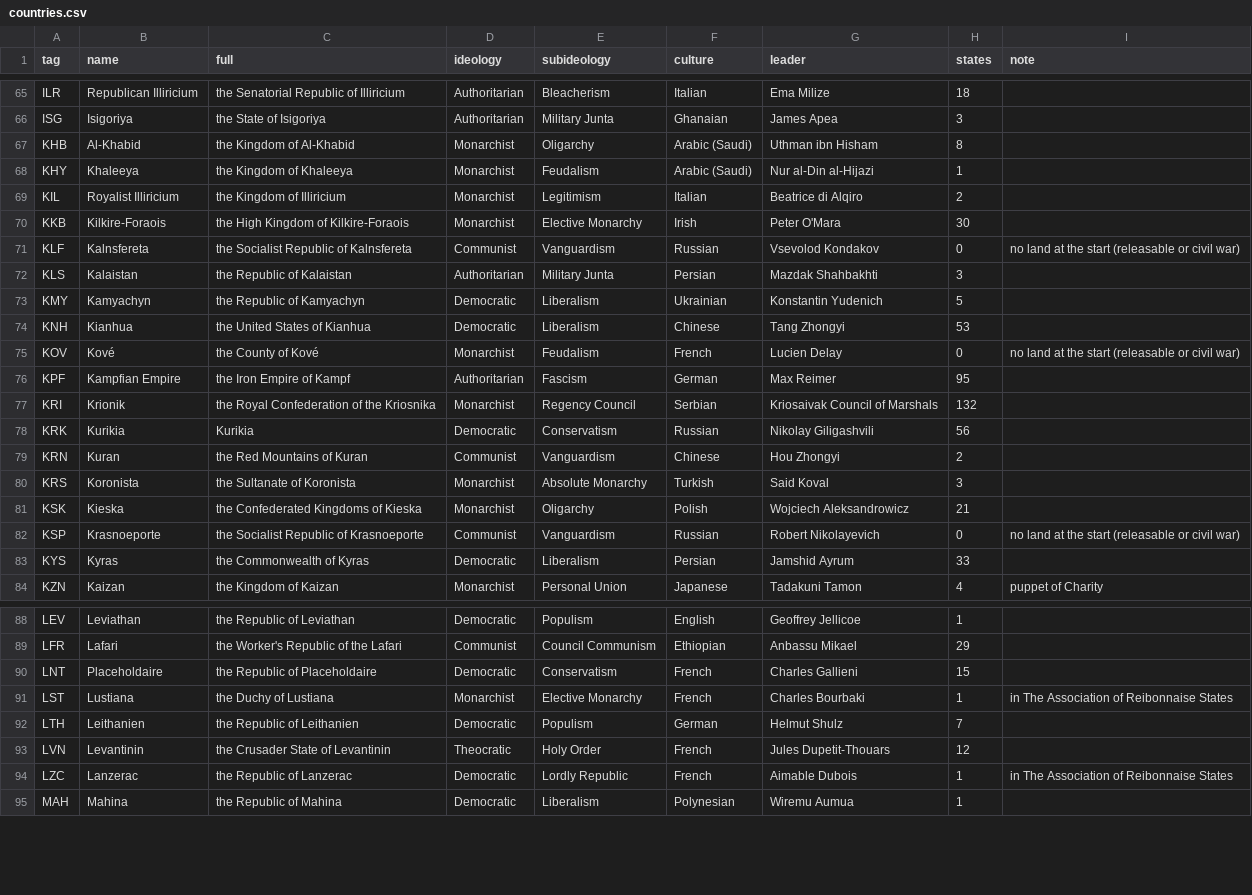
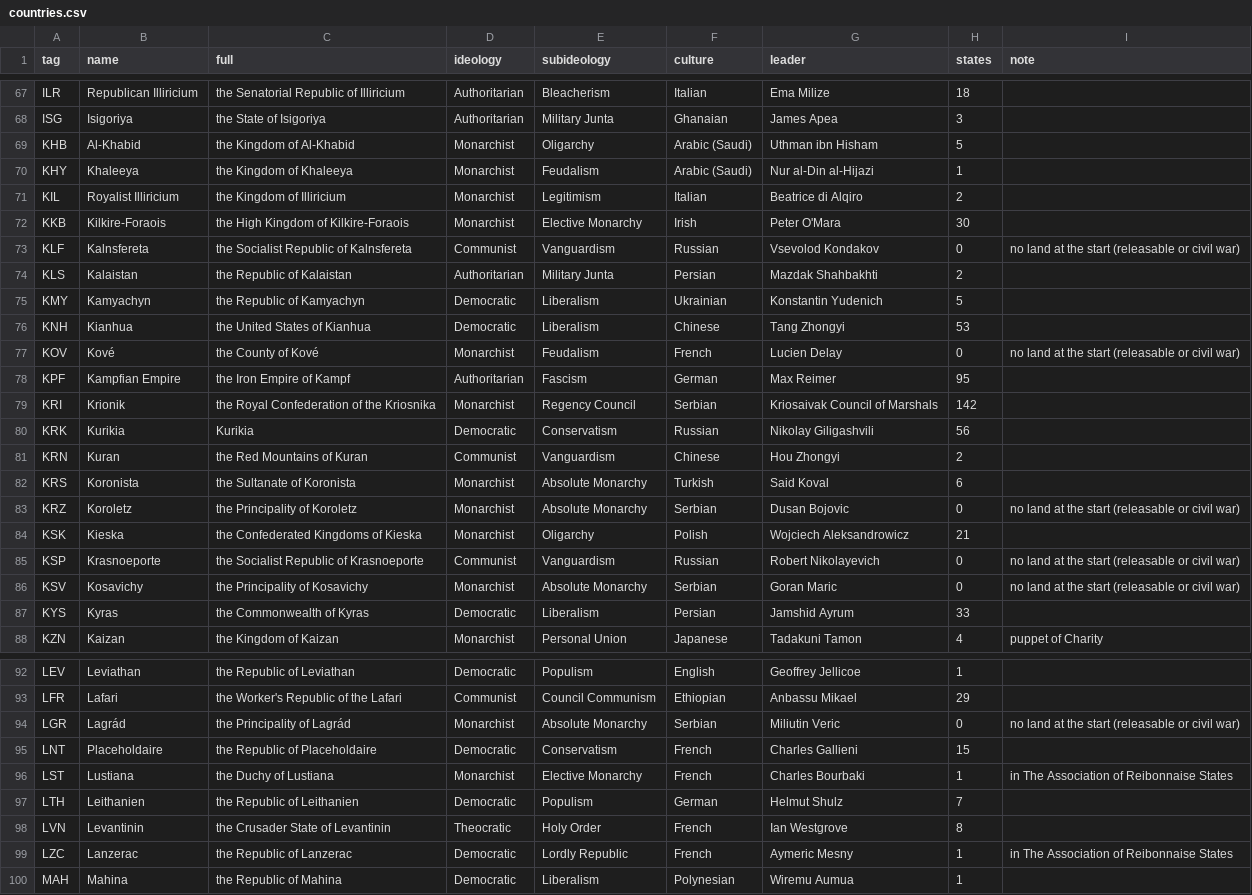
Before and after one commit to Rouental/Valsora-HOI4, a CSV file: dist/countries.csv, drawn as a sheet; only a part is shown, gaps mark what is left out; the diff covers the shown part only.

```diff
--- a/dist/countries.csv
+++ b/dist/countries.csv
@@ -66,3 +68,3 @@ ILR,Republican Illiricium,the Senatorial Republic of Illiricium,Authoritarian,Bl
 ISG,Isigoriya,the State of Isigoriya,Authoritarian,Military Junta,Ghanaian,James Apea,3,
-KHB,Al-Khabid,the Kingdom of Al-Khabid,Monarchist,Oligarchy,Arabic (Saudi),Uthman ibn Hisham,8,
+KHB,Al-Khabid,the Kingdom of Al-Khabid,Monarchist,Oligarchy,Arabic (Saudi),Uthman ibn Hisham,5,
 KHY,Khaleeya,the Kingdom of Khaleeya,Monarchist,Feudalism,Arabic (Saudi),Nur al-Din al-Hijazi,1,
@@ -71,3 +73,3 @@ KKB,Kilkire-Foraois,the High Kingdom of Kilkire-Foraois,Monarchist,Elective Mona
 KLF,Kalnsfereta,the Socialist Republic of Kalnsfereta,Communist,Vanguardism,Russian,Vsevolod Kondakov,0,no land at the start (releasable or civil war)
-KLS,Kalaistan,the Republic of Kalaistan,Authoritarian,Military Junta,Persian,Mazdak Shahbakhti,3,
+KLS,Kalaistan,the Republic of Kalaistan,Authoritarian,Military Junta,Persian,Mazdak Shahbakhti,2,
 KMY,Kamyachyn,the Republic of Kamyachyn,Democratic,Liberalism,Ukrainian,Konstantin Yudenich,5,
@@ -76,8 +78,10 @@ KOV,Kové,the County of Kové,Monarchist,Feudalism,French,Lucien Delay,0,no land
 KPF,Kampfian Empire,the Iron Empire of Kampf,Authoritarian,Fascism,German,Max Reimer,95,
-KRI,Krionik,the Royal Confederation of the Kriosnika,Monarchist,Regency Council,Serbian,Kriosaivak Council of Marshals,132,
+KRI,Krionik,the Royal Confederation of the Kriosnika,Monarchist,Regency Council,Serbian,Kriosaivak Council of Marshals,142,
 KRK,Kurikia,Kurikia,Democratic,Conservatism,Russian,Nikolay Giligashvili,56,
 KRN,Kuran,the Red Mountains of Kuran,Communist,Vanguardism,Chinese,Hou Zhongyi,2,
-KRS,Koronista,the Sultanate of Koronista,Monarchist,Absolute Monarchy,Turkish,Said Koval,3,
+KRS,Koronista,the Sultanate of Koronista,Monarchist,Absolute Monarchy,Turkish,Said Koval,6,
+KRZ,Koroletz,the Principality of Koroletz,Monarchist,Absolute Monarchy,Serbian,Dusan Bojovic,0,no land at the start (releasable or civil war)
 KSK,Kieska,the Confederated Kingdoms of Kieska,Monarchist,Oligarchy,Polish,Wojciech Aleksandrowicz,21,
 KSP,Krasnoeporte,the Socialist Republic of Krasnoeporte,Communist,Vanguardism,Russian,Robert Nikolayevich,0,no land at the start (releasable or civil war)
+KSV,Kosavichy,the Principality of Kosavichy,Monarchist,Absolute Monarchy,Serbian,Goran Maric,0,no land at the start (releasable or civil war)
 KYS,Kyras,the Commonwealth of Kyras,Democratic,Liberalism,Persian,Jamshid Ayrum,33,
@@ -89,2 +93,3 @@ LEV,Leviathan,the Republic of Leviathan,Democratic,Populism,English,Geoffrey Jel
 LFR,Lafari,the Worker's Republic of the Lafari,Communist,Council Communism,Ethiopian,Anbassu Mikael,29,
+LGR,Lagrád,the Principality of Lagrád,Monarchist,Absolute Monarchy,Serbian,Miliutin Veric,0,no land at the start (releasable or civil war)
 LNT,Placeholdaire,the Republic of Placeholdaire,Democratic,Conservatism,French,Charles Gallieni,15,
@@ -92,4 +97,4 @@ LST,Lustiana,the Duchy of Lustiana,Monarchist,Elective Monarchy,French,Charles B
 LTH,Leithanien,the Republic of Leithanien,Democratic,Populism,German,Helmut Shulz,7,
-LVN,Levantinin,the Crusader State of Levantinin,Theocratic,Holy Order,French,Jules Dupetit-Thouars,12,
-LZC,Lanzerac,the Republic of Lanzerac,Democratic,Lordly Republic,French,Aimable Dubois,1,in The Association of Reibonnaise States
+LVN,Levantinin,the Crusader State of Levantinin,Theocratic,Holy Order,French,Ian Westgrove,8,
+LZC,Lanzerac,the Republic of Lanzerac,Democratic,Lordly Republic,French,Aymeric Mesny,1,in The Association of Reibonnaise States
 MAH,Mahina,the Republic of Mahina,Democratic,Liberalism,Polynesian,Wiremu Aumua,1,
```
Also changed, not shown: 9 added rows and 23 edited cells elsewhere in this file, 49 other files.
